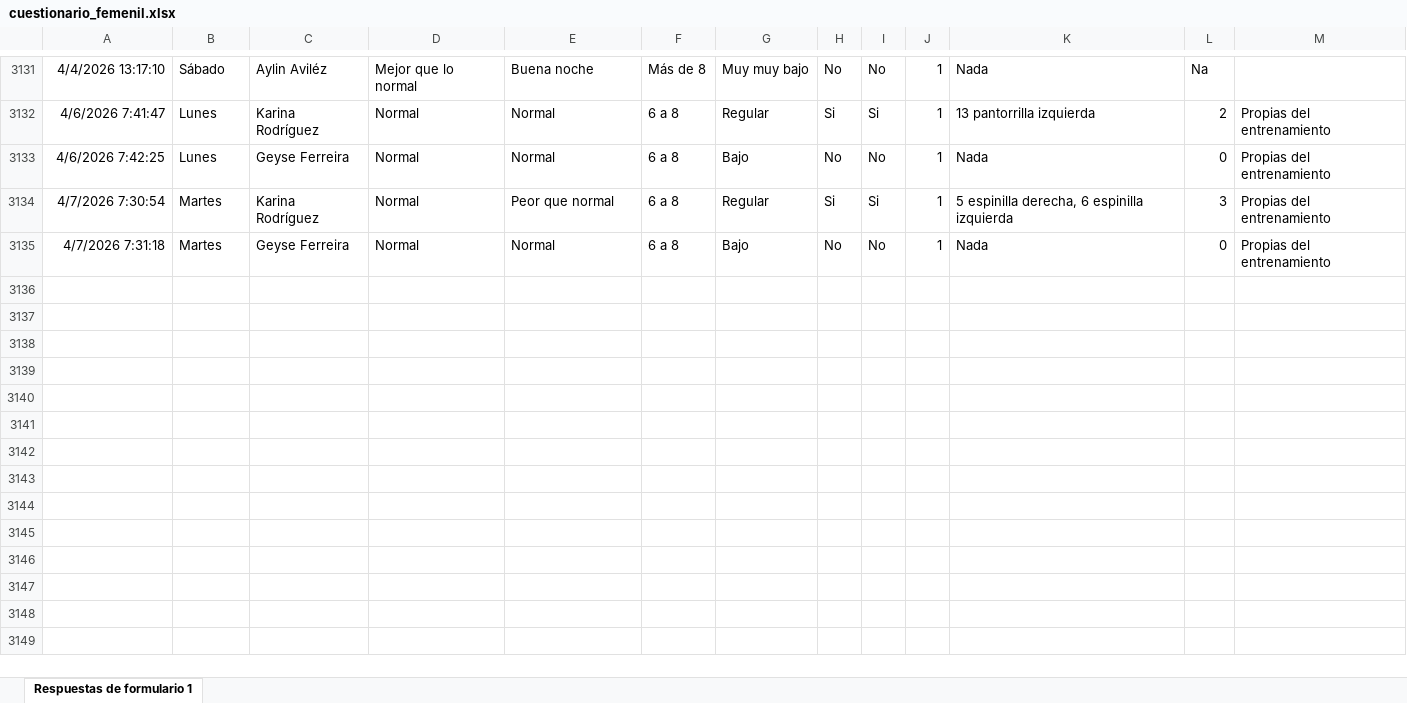
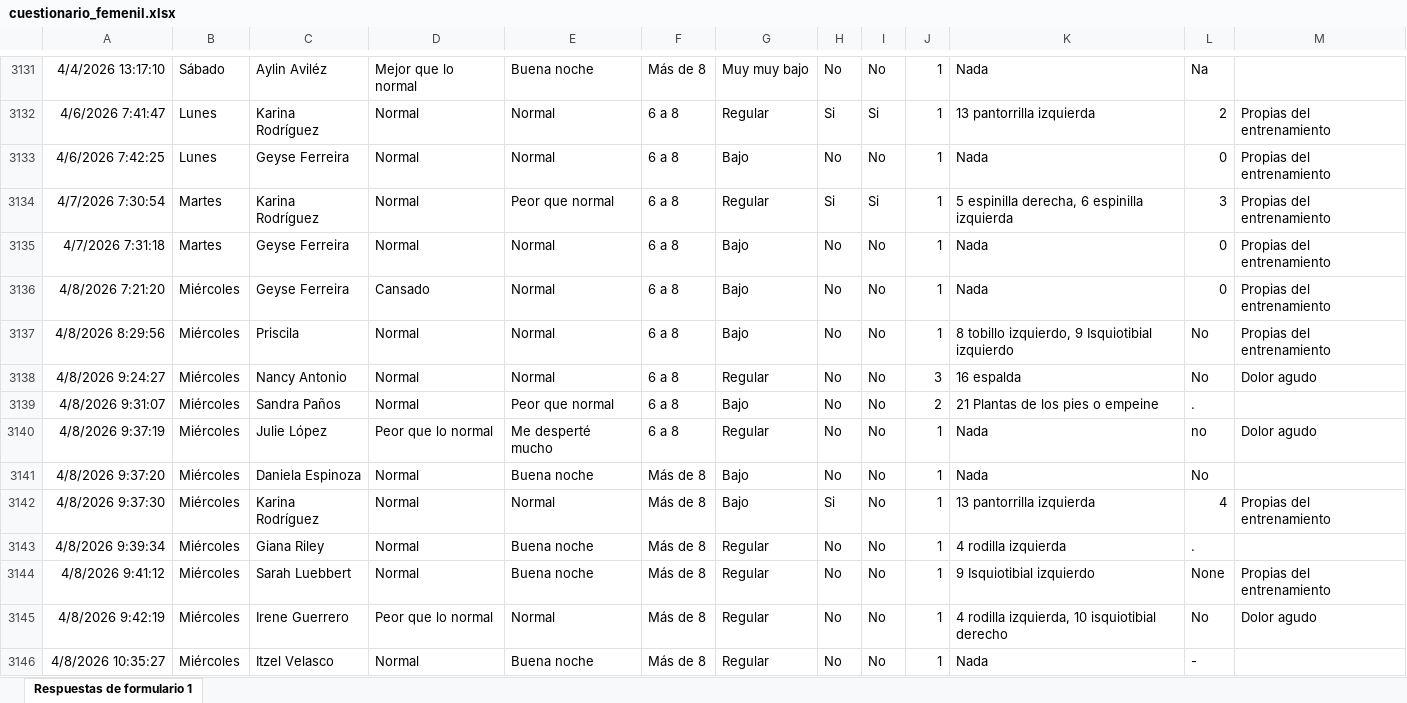
Before and after one commit to mr2293/dashboard_femenil, an Excel workbook: data/cuestionario_femenil.xlsx, sheet Respuestas de formulario 1, drawn as a sheet; only a part is shown, gaps mark what is left out; values as stored, in another font and other column widths than the file's, no borders; charts and pictures and conditional formats and table styles not drawn; the diff names each change by its address in the sheet, - before the commit and + after, or states it on an @@ line.

```diff
--- a/data/cuestionario_femenil.xlsx (sheet Respuestas de formulario 1)
+++ b/data/cuestionario_femenil.xlsx (sheet Respuestas de formulario 1)
+row 3136: 4/8/2026 7:21:20 | Miércoles | Geyse Ferreira | Cansado | Normal | 6 a 8 | Bajo | No | No | 1 | Nada | 0 | Propias del entrenamiento
+row 3137: 4/8/2026 8:29:56 | Miércoles | Priscila | Normal | Normal | 6 a 8 | Bajo | No | No | 1 | 8 tobillo izquierdo, 9 Isquiotibial izquierdo | No | Propias del entrenamiento
+row 3138: 4/8/2026 9:24:27 | Miércoles | Nancy Antonio | Normal | Normal | 6 a 8 | Regular | No | No | 3 | 16 espalda | No | Dolor agudo
+row 3139: 4/8/2026 9:31:07 | Miércoles | Sandra Paños | Normal | Peor que normal | 6 a 8 | Bajo | No | No | 2 | 21 Plantas de los pies o empeine | .
+row 3140: 4/8/2026 9:37:19 | Miércoles | Julie López | Peor que lo normal | Me desperté mucho | 6 a 8 | Regular | No | No | 1 | Nada | no | Dolor agudo
+row 3141: 4/8/2026 9:37:20 | Miércoles | Daniela Espinoza | Normal | Buena noche | Más de 8 | Bajo | No | No | 1 | Nada | No
+row 3142: 4/8/2026 9:37:30 | Miércoles | Karina Rodríguez | Normal | Normal | Más de 8 | Bajo | Si | No | 1 | 13 pantorrilla izquierda | 4 | Propias del entrenamiento
+row 3143: 4/8/2026 9:39:34 | Miércoles | Giana Riley | Normal | Buena noche | Más de 8 | Regular | No | No | 1 | 4 rodilla izquierda | .
+row 3144: 4/8/2026 9:41:12 | Miércoles | Sarah Luebbert | Normal | Buena noche | Más de 8 | Regular | No | No | 1 | 9 Isquiotibial izquierdo | None | Propias del entrenamiento
+row 3145: 4/8/2026 9:42:19 | Miércoles | Irene Guerrero | Peor que lo normal | Normal | Más de 8 | Regular | No | No | 1 | 4 rodilla izquierda, 10 isquiotibial derecho | No | Dolor agudo
+row 3146: 4/8/2026 10:35:27 | Miércoles | Itzel Velasco | Normal | Buena noche | Más de 8 | Regular | No | No | 1 | Nada | -
```
Also changed, not shown: data/rpe_femenil.xlsx.
